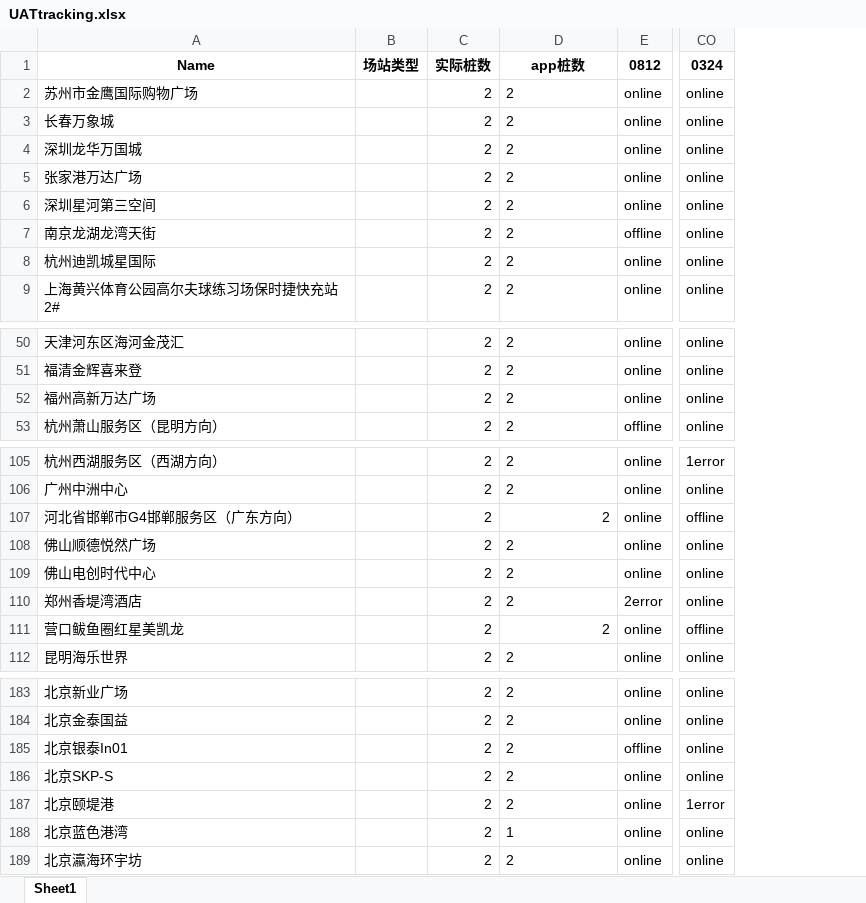
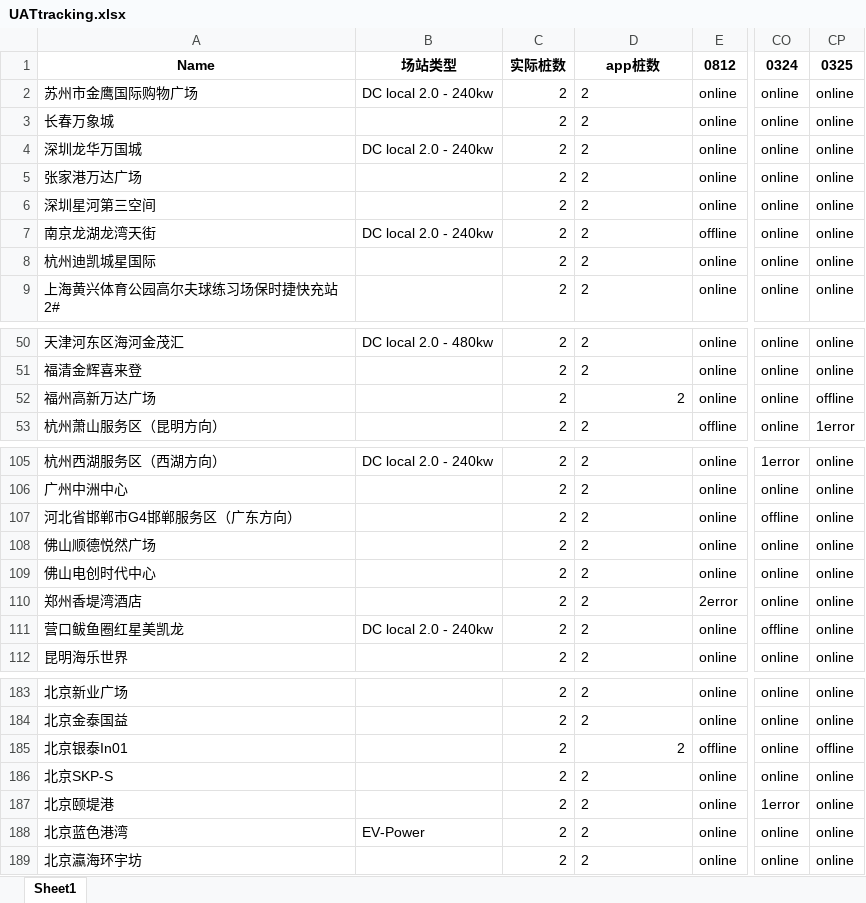
Before and after one commit to Codyyyyyyyy/Demo1, an Excel workbook: UATtracking.xlsx, sheet Sheet1, drawn as a sheet; only a part is shown, gaps mark what is left out; values as stored, in another font and other column widths than the file's, no borders; removed rows and columns are numbered as before the commit, all else as after; the diff covers the shown part only; the diff names each change by its address in the sheet, - before the commit and + after, or states it on an @@ line.

```diff
--- a/UATtracking.xlsx (sheet Sheet1)
+++ b/UATtracking.xlsx (sheet Sheet1)
-column B, row 1: 场站类型
+column B, rows 1-7: 场站类型 | DC local 2.0 - 240kw |  | DC local 2.0 - 240kw |  |  | DC local 2.0 - 240kw; row 50: DC local 2.0 - 480kw; rows 105-111: DC local 2.0 - 240kw |  |  |  |  |  | DC local 2.0 - 240kw; row 188: EV-Power
+column CP, rows 1-9: 0325 | online | online | online | online | online | online | online | online; rows 50-53: online | online | offline | 1error; rows 105-112: all online; rows 183-189: online | online | offline | online | online | online | online
-D52 alignment: left
+D52 alignment: right
-D107 alignment: right
+D107 alignment: left
-D111 alignment: right
+D111 alignment: left
-D185 alignment: left
+D185 alignment: right
-D188: 1
+D188: 2
```
Also changed, not shown: cell formats elsewhere in this sheet, 1 other file.
